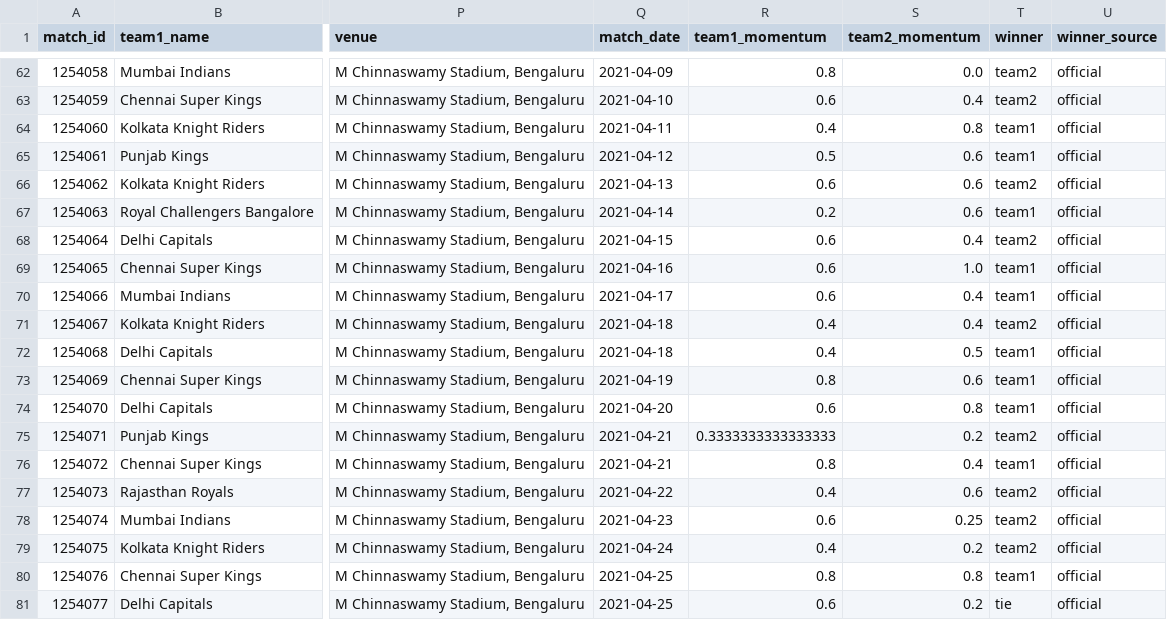
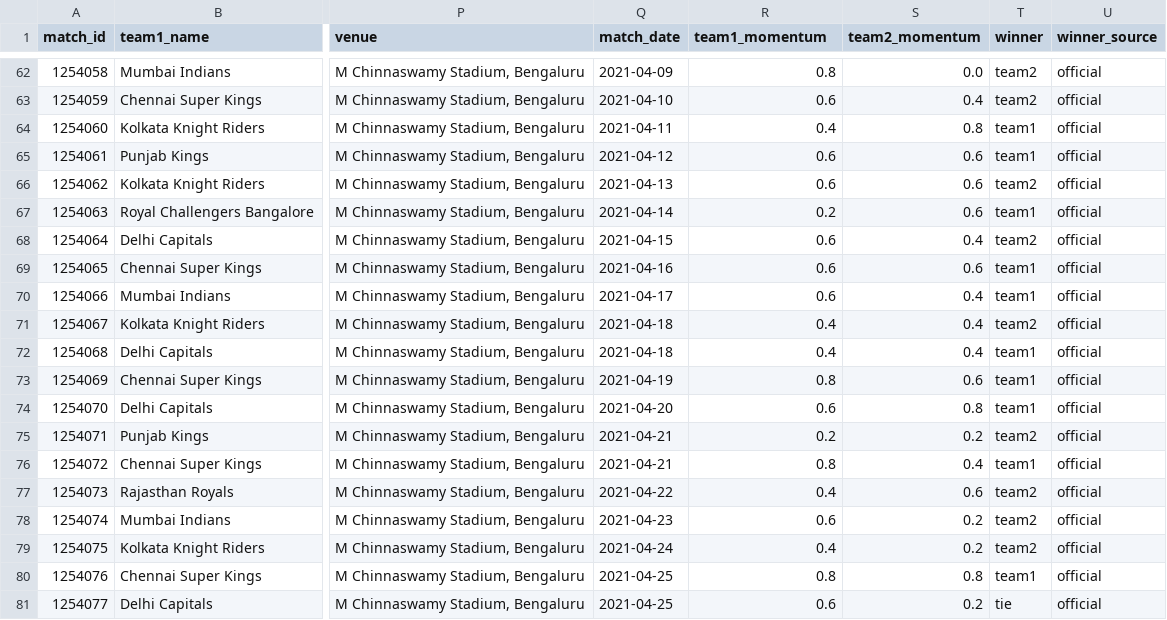
Before and after one commit to Jaymehta45/Sabermetric-IPL-Prediction-, a CSV file: data/processed/match_training_dataset.csv, drawn as a sheet; only a part is shown, gaps mark what is left out; the diff covers the shown part only; the diff names each change by its address in the sheet, - before the commit and + after, or states it on an @@ line.

```diff
--- a/data/processed/match_training_dataset.csv
+++ b/data/processed/match_training_dataset.csv
-R65 (team1_momentum): 0.5
+R65 (team1_momentum): 0.6
-S69 (team2_momentum): 1.0
+S69 (team2_momentum): 0.6
-S72 (team2_momentum): 0.5
+S72 (team2_momentum): 0.4
-R75 (team1_momentum): 0.3333333333333333
+R75 (team1_momentum): 0.2
-S78 (team2_momentum): 0.25
+S78 (team2_momentum): 0.2
```
Also changed, not shown: 25 edited cells elsewhere in this file, 12 other files.
